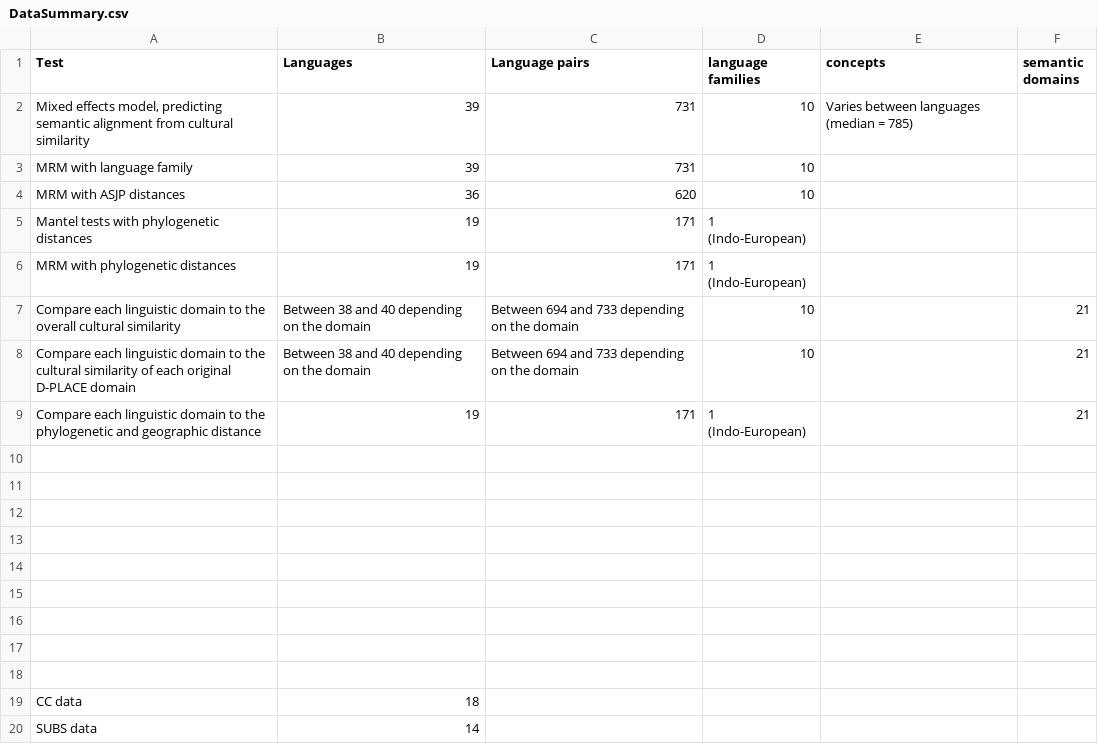
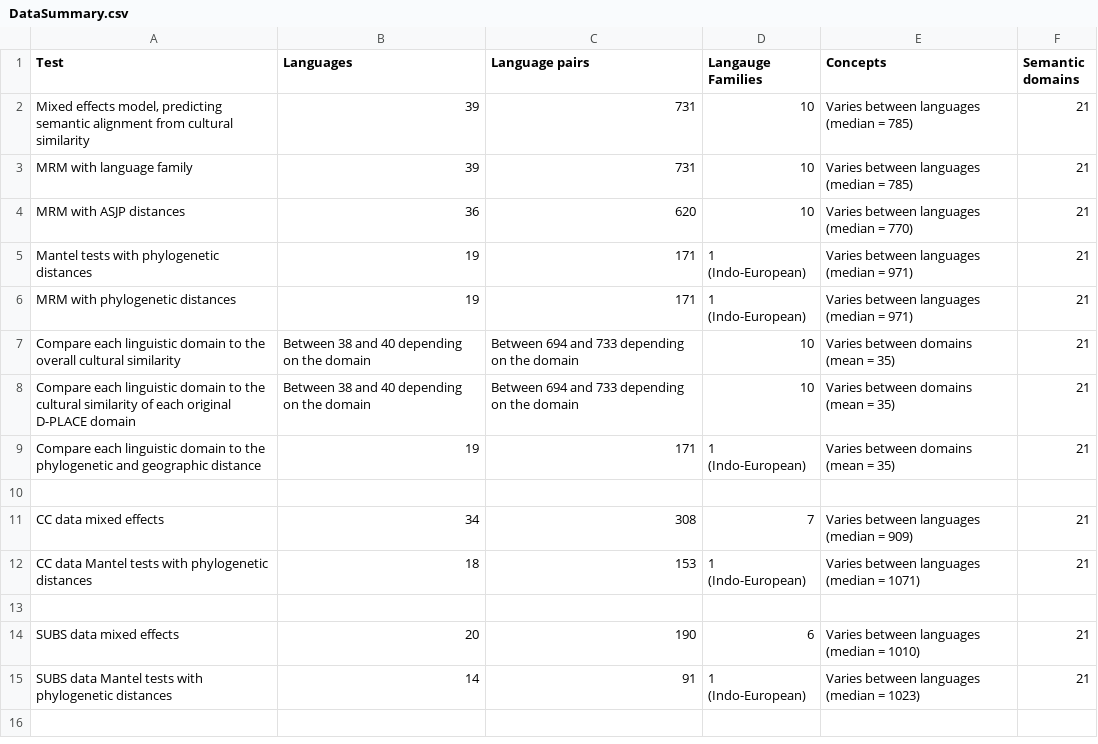
Before and after one commit to seannyD/ImputeEACulturalDifferences, a CSV file: data/DataSummary.csv, drawn as a sheet.

Commit message:
add data summary

```diff
--- a/data/DataSummary.csv
+++ b/data/DataSummary.csv
@@ -1,20 +1,15 @@
-Test,Languages,Language pairs,language families,concepts,semantic domains
-"Mixed effects model, predicting semantic alignment from cultural similarity ",39,731,10,Varies between languages (median = 785),
-MRM with language family,39,731,10,,
-MRM with ASJP distances,36,620,10,,
-Mantel tests with phylogenetic distances,19,171,1 (Indo-European),,
-MRM with phylogenetic distances,19,171,1 (Indo-European),,
-Compare each linguistic domain to the overall cultural similarity,Between 38 and 40 depending on the domain,Between 694 and 733 depending on the domain,10,,21
-Compare each linguistic domain to the cultural similarity of each original D-PLACE domain,Between 38 and 40 depending on the domain,Between 694 and 733 depending on the domain,10,,21
-Compare each linguistic domain to the phylogenetic and geographic distance,19,171,1 (Indo-European),,21
+Test,Languages,Language pairs,Langauge Families,Concepts,Semantic domains
+"Mixed effects model, predicting semantic alignment from cultural similarity ",39,731,10,Varies between languages (median = 785),21
+MRM with language family,39,731,10,Varies between languages (median = 785),21
+MRM with ASJP distances,36,620,10,Varies between languages (median = 770),21
+Mantel tests with phylogenetic distances,19,171,1 (Indo-European),Varies between languages (median = 971),21
+MRM with phylogenetic distances,19,171,1 (Indo-European),Varies between languages (median = 971),21
+Compare each linguistic domain to the overall cultural similarity,Between 38 and 40 depending on the domain,Between 694 and 733 depending on the domain,10,Varies between domains (mean = 35),21
+Compare each linguistic domain to the cultural similarity of each original D-PLACE domain,Between 38 and 40 depending on the domain,Between 694 and 733 depending on the domain,10,Varies between domains (mean = 35),21
+Compare each linguistic domain to the phylogenetic and geographic distance,19,171,1 (Indo-European),Varies between domains (mean = 35),21
 ,,,,,
+CC data mixed effects,34,308,7,Varies between languages (median = 909),21
+CC data Mantel tests with phylogenetic distances,18,153,1 (Indo-European),Varies between languages (median = 1071),21
 ,,,,,
-,,,,,
-,,,,,
-,,,,,
-,,,,,
-,,,,,
-,,,,,
-,,,,,
-CC data,18,,,,
-SUBS data,14,,,,
+SUBS data mixed effects,20,190,6,Varies between languages (median = 1010),21
+SUBS data Mantel tests with phylogenetic distances,14,91,1 (Indo-European),Varies between languages (median = 1023),21
```
Also changed, not shown: 1 other file.
